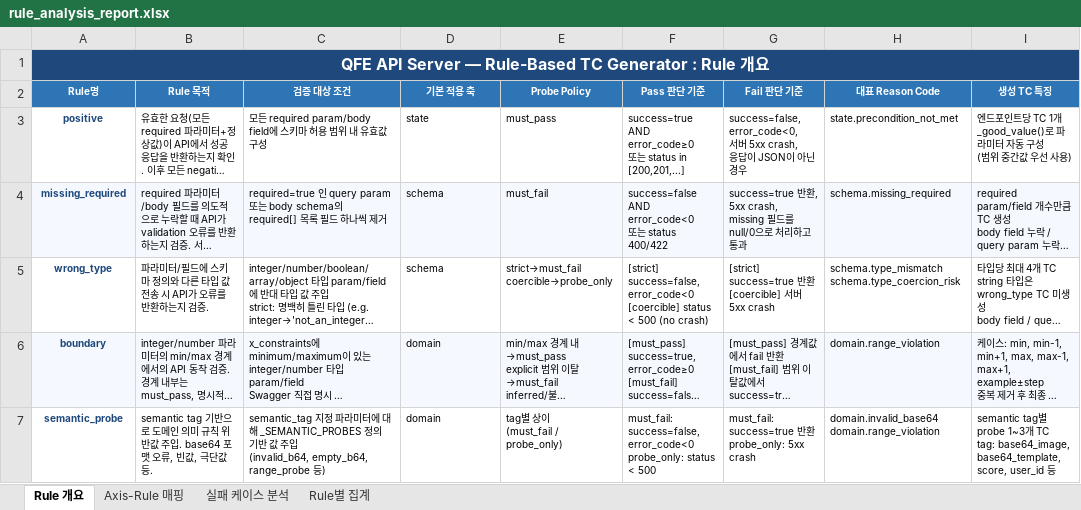
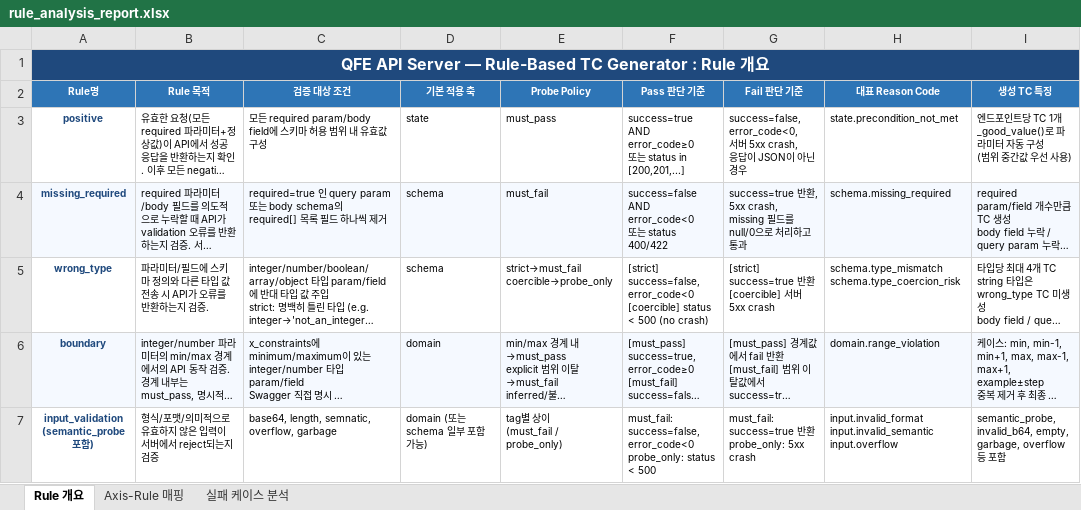
Before and after one commit to soyeon911/Test_Auto, an Excel workbook: rule_analysis_report.xlsx, sheet Rule 개요, drawn as a sheet; long unchanged cells end in …; values as stored, in another font and other column widths than the file's, no borders; removed rows and columns are numbered as before the commit, all else as after; ↵ is a line break in a cell; the diff names each change by its address in the sheet, - before the commit and + after, or states it on an @@ line.

Commit message:
add: merge crash-probe in auto-tc

```diff
--- a/rule_analysis_report.xlsx (sheet Rule 개요)
+++ b/rule_analysis_report.xlsx (sheet Rule 개요)
-sheet tab: Rule별 집계
-row 7: semantic_probe | semantic tag 기반으로 도메인 의미 규칙 위반값 주입. base64 포맷 오류, 빈값, 극단값 등. | semantic_tag 지정 파라미터에 대해 _SEMANTIC_PROBES 정의 기반 값 주입 ↵ (invalid_b64, empty_b64, range_probe 등) | domain | tag별 상이 ↵ (must_fail / probe_only) | must_fail: success=false, error_code<0 ↵ probe_only: status < 500 | must_fail: success=true 반환 ↵ probe_only: 5xx crash | domain.invalid_base64 ↵ domain.range_violation | semantic tag별 probe 1~3개 TC ↵ tag: base64_image, base64_template, score, user_id 등
+row 7: input_validation (semantic_probe 포함) | 형식/포맷/의미적으로 유효하지 않은 입력이 서버에서 reject되는지 검증 | base64, length, semnatic, overflow, garbage | domain (또는 schema 일부 포함 가능) | tag별 상이 ↵ (must_fail / probe_only) | must_fail: success=false, error_code<0 ↵ probe_only: status < 500 | must_fail: success=true 반환 ↵ probe_only: 5xx crash | input.invalid_format input.invalid_semantic ↵ input.overflow | semantic_probe, invalid_b64, empty, garbage, overflow 등 포함
```
Also changed, not shown: sheet 실패 케이스 분석, sheet Axis-Rule 매핑, 2 other files.
